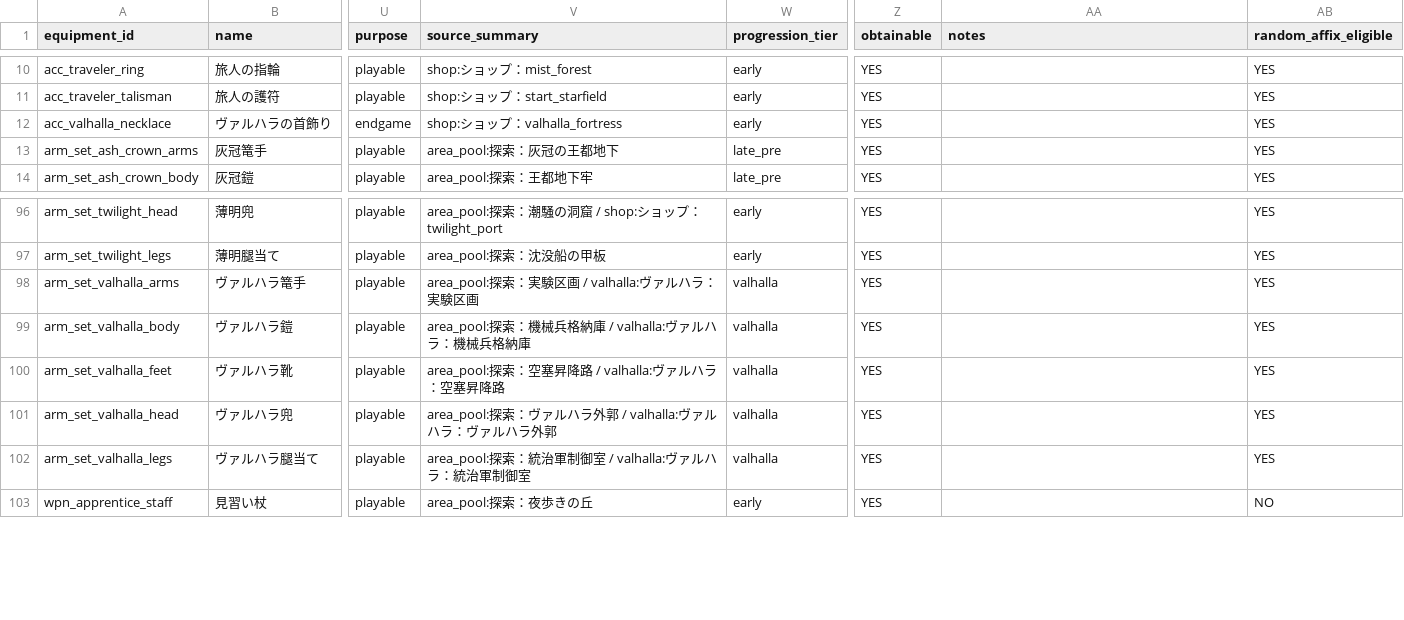
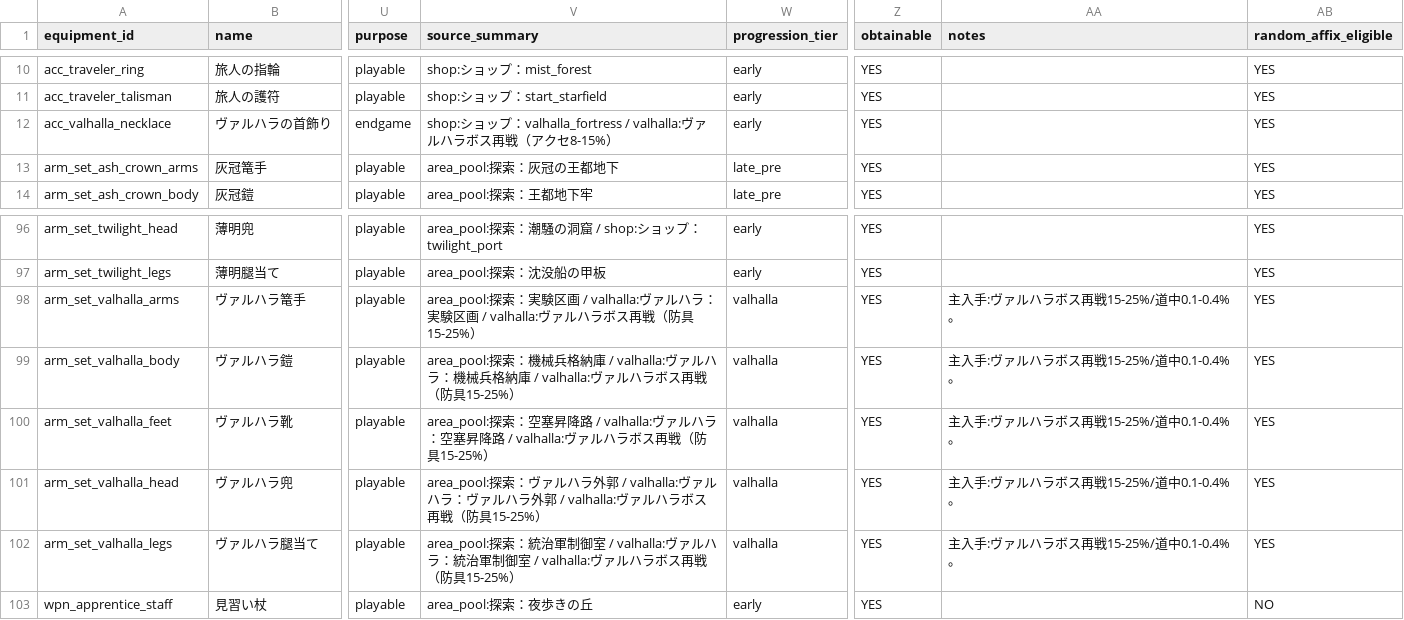
Before and after one commit to ysakoregapro-cpu/ashen-pilgrimage-bot, a CSV file: reports/guide/equipment.csv, drawn as a sheet; only a part is shown, gaps mark what is left out; the diff covers the shown part only; the diff names each change by its address in the sheet, - before the commit and + after, or states it on an @@ line.

```diff
--- a/reports/guide/equipment.csv
+++ b/reports/guide/equipment.csv
-V12 (source_summary): shop:ショップ：valhalla_fortress
+V12 (source_summary): shop:ショップ：valhalla_fortress / valhalla:ヴァルハラボス再戦（アクセ8-15%）
-V98 (source_summary): …実験区画
+V98 (source_summary): …実験区画 / valhalla:ヴァルハラボス再戦（防具15-25%）
-AA98:AA102 (notes): (empty)
+AA98:AA102 (notes): 主入手:ヴァルハラボス再戦15-25%/道中0.1-0.4%。
-V99 (source_summary): …兵格納庫
+V99 (source_summary): …兵格納庫 / valhalla:ヴァルハラボス再戦（防具15-25%）
-V100 (source_summary): …塞昇降路
+V100 (source_summary): …塞昇降路 / valhalla:ヴァルハラボス再戦（防具15-25%）
-V101 (source_summary): …ハラ外郭
+V101 (source_summary): …ハラ外郭 / valhalla:ヴァルハラボス再戦（防具15-25%）
-V102 (source_summary): …軍制御室
+V102 (source_summary): …軍制御室 / valhalla:ヴァルハラボス再戦（防具15-25%）
```
Also changed, not shown: 49 edited cells elsewhere in this file, reports/guide/drop_routes.csv, reports/guide/equipment_sets.csv, 27 other files.
